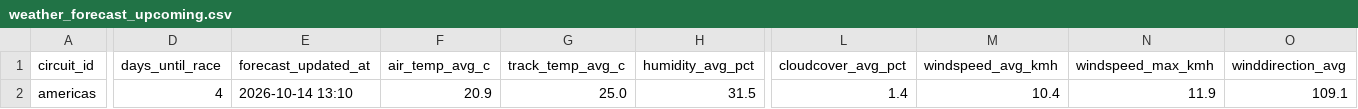
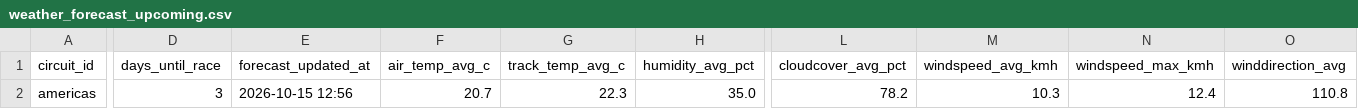
Before and after one commit to sreemaanshivkirth05/f1-predictor, a CSV file: data/weather_forecast_upcoming.csv, drawn as a sheet; only a part is shown, gaps mark what is left out; the diff covers the shown part only; the diff names each change by its address in the sheet, - before the commit and + after, or states it on an @@ line.

```diff
--- a/data/weather_forecast_upcoming.csv
+++ b/data/weather_forecast_upcoming.csv
-D2 (days_until_race): 4
+D2 (days_until_race): 3
-E2 (forecast_updated_at): 2026-10-14 13:10
+E2 (forecast_updated_at): 2026-10-15 12:56
-F2 (air_temp_avg_c): 20.9
+F2 (air_temp_avg_c): 20.7
-G2 (track_temp_avg_c): 25.0
+G2 (track_temp_avg_c): 22.3
-H2 (humidity_avg_pct): 31.5
+H2 (humidity_avg_pct): 35.0
-L2 (cloudcover_avg_pct): 1.4
+L2 (cloudcover_avg_pct): 78.2
-M2 (windspeed_avg_kmh): 10.4
+M2 (windspeed_avg_kmh): 10.3
-N2 (windspeed_max_kmh): 11.9
+N2 (windspeed_max_kmh): 12.4
-O2 (winddirection_avg): 109.1
+O2 (winddirection_avg): 110.8
```
Also changed, not shown: 1 edited cell elsewhere in this file, data/final_predictions.csv, data/monte_carlo_results.csv, 2 other files.
